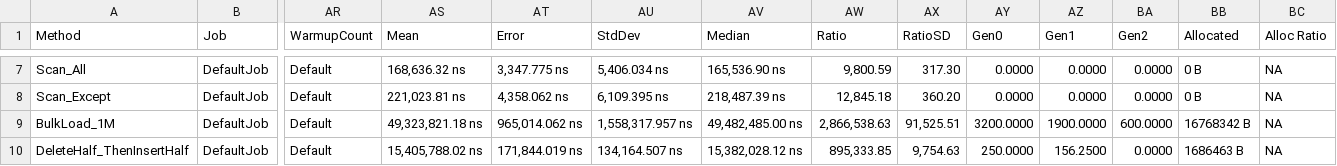
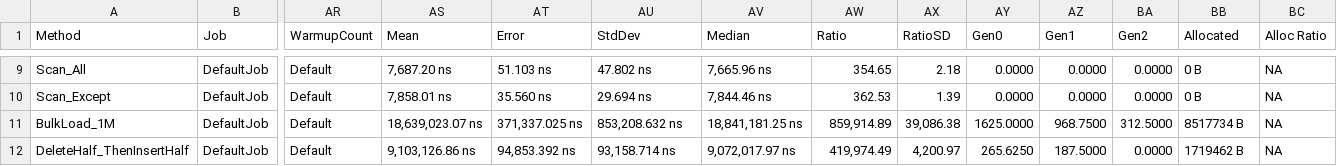
Before and after one commit to Mehmovic/csharp-in-memory-db-project, a CSV file: BenchmarkDotNet.Artifacts/results/RhinoDB.Sandbox.Benchmark.Benchmarks.IndexBenchmarks-report.csv, drawn as a sheet; only a part is shown, gaps mark what is left out; addresses are those after the commit; the diff covers the shown part only; the diff names each change by its address in the sheet, - before the commit and + after, or states it on an @@ line.

```diff
--- a/BenchmarkDotNet.Artifacts/results/RhinoDB.Sandbox.Benchmark.Benchmarks.IndexBenchmarks-report.csv
+++ b/BenchmarkDotNet.Artifacts/results/RhinoDB.Sandbox.Benchmark.Benchmarks.IndexBenchmarks-report.csv
-AS9 (Mean): 168,636.32 ns
+AS9 (Mean): 7,687.20 ns
-AT9 (Error): 3,347.775 ns
+AT9 (Error): 51.103 ns
-AU9 (StdDev): 5,406.034 ns
+AU9 (StdDev): 47.802 ns
-AV9 (Median): 165,536.90 ns
+AV9 (Median): 7,665.96 ns
-AW9 (Ratio): 9,800.59
+AW9 (Ratio): 354.65
-AX9 (RatioSD): 317.30
+AX9 (RatioSD): 2.18
-AS10 (Mean): 221,023.81 ns
+AS10 (Mean): 7,858.01 ns
-AT10 (Error): 4,358.062 ns
+AT10 (Error): 35.560 ns
-AU10 (StdDev): 6,109.395 ns
+AU10 (StdDev): 29.694 ns
-AV10 (Median): 218,487.39 ns
+AV10 (Median): 7,844.46 ns
-AW10 (Ratio): 12,845.18
+AW10 (Ratio): 362.53
-AX10 (RatioSD): 360.20
+AX10 (RatioSD): 1.39
-AS11 (Mean): 49,323,821.18 ns
+AS11 (Mean): 18,639,023.07 ns
-AT11 (Error): 965,014.062 ns
+AT11 (Error): 371,337.025 ns
-AU11 (StdDev): 1,558,317.957 ns
+AU11 (StdDev): 853,208.632 ns
-AV11 (Median): 49,482,485.00 ns
+AV11 (Median): 18,841,181.25 ns
-AW11 (Ratio): 2,866,538.63
+AW11 (Ratio): 859,914.89
-AX11 (RatioSD): 91,525.51
+AX11 (RatioSD): 39,086.38
-AY11 (Gen0): 3200.0000
+AY11 (Gen0): 1625.0000
-AZ11 (Gen1): 1900.0000
+AZ11 (Gen1): 968.7500
-BA11 (Gen2): 600.0000
+BA11 (Gen2): 312.5000
-BB11 (Allocated): 16768342 B
+BB11 (Allocated): 8517734 B
-AS12 (Mean): 15,405,788.02 ns
+AS12 (Mean): 9,103,126.86 ns
-AT12 (Error): 171,844.019 ns
+AT12 (Error): 94,853.392 ns
-AU12 (StdDev): 134,164.507 ns
+AU12 (StdDev): 93,158.714 ns
-AV12 (Median): 15,382,028.12 ns
+AV12 (Median): 9,072,017.97 ns
-AW12 (Ratio): 895,333.85
+AW12 (Ratio): 419,974.49
-AX12 (RatioSD): 9,754.63
+AX12 (RatioSD): 4,200.97
-AY12 (Gen0): 250.0000
+AY12 (Gen0): 265.6250
-AZ12 (Gen1): 156.2500
+AZ12 (Gen1): 187.5000
-BB12 (Allocated): 1686463 B
+BB12 (Allocated): 1719462 B
```
Also changed, not shown: 2 added rows and 29 edited cells elsewhere in this file, BenchmarkDotNet.Artifacts/results/RhinoDB.Sandbox.Benchmark.Benchmarks.CompositeIndexBenchmarks-report.csv, BenchmarkDotNet.Artifacts/results/RhinoDB.Sandbox.Benchmark.Benchmarks.IndexRuntimeBenchmarks-report.csv, 39 other files.
